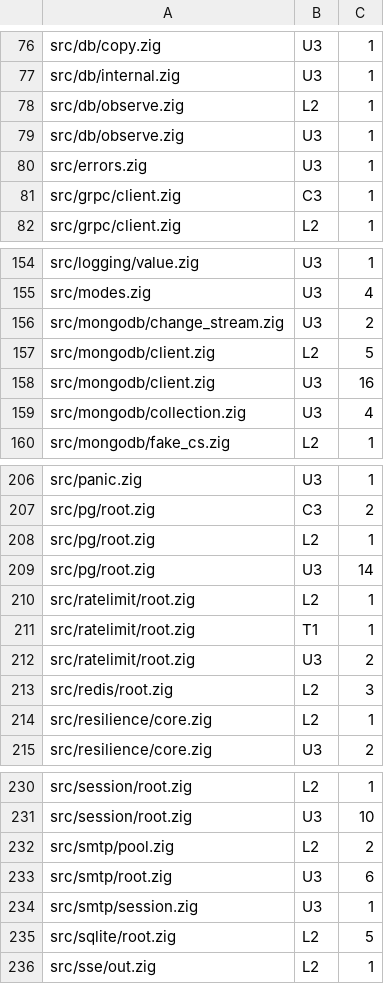
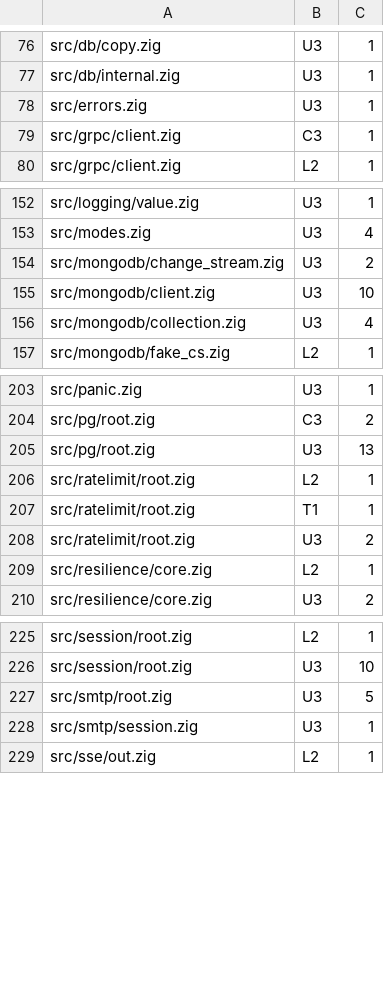
Before and after one commit to xuckless/anole, a TSV file: tools/safety_lint.baseline.tsv, drawn as a sheet; only a part is shown, gaps mark what is left out.

Commit message:
lint baseline: step 8 (L2 -17: the pool, topology, writer, readiness and hub locks; U3 -9: callback contexts through safety.fromCtx)

```diff
--- a/tools/safety_lint.baseline.tsv
+++ b/tools/safety_lint.baseline.tsv
@@ -77,4 +77,2 @@ src/db/copy.zig	U3	1
 src/db/internal.zig	U3	1
-src/db/observe.zig	L2	1
-src/db/observe.zig	U3	1
 src/errors.zig	U3	1
@@ -156,4 +154,3 @@ src/modes.zig	U3	4
 src/mongodb/change_stream.zig	U3	2
-src/mongodb/client.zig	L2	5
-src/mongodb/client.zig	U3	16
+src/mongodb/client.zig	U3	10
 src/mongodb/collection.zig	U3	4
@@ -207,4 +204,3 @@ src/panic.zig	U3	1
 src/pg/root.zig	C3	2
-src/pg/root.zig	L2	1
-src/pg/root.zig	U3	14
+src/pg/root.zig	U3	13
 src/ratelimit/root.zig	L2	1
@@ -212,3 +208,2 @@ src/ratelimit/root.zig	T1	1
 src/ratelimit/root.zig	U3	2
-src/redis/root.zig	L2	3
 src/resilience/core.zig	L2	1
@@ -231,6 +226,4 @@ src/session/root.zig	L2	1
 src/session/root.zig	U3	10
-src/smtp/pool.zig	L2	2
-src/smtp/root.zig	U3	6
+src/smtp/root.zig	U3	5
 src/smtp/session.zig	U3	1
-src/sqlite/root.zig	L2	5
 src/sse/out.zig	L2	1
```
